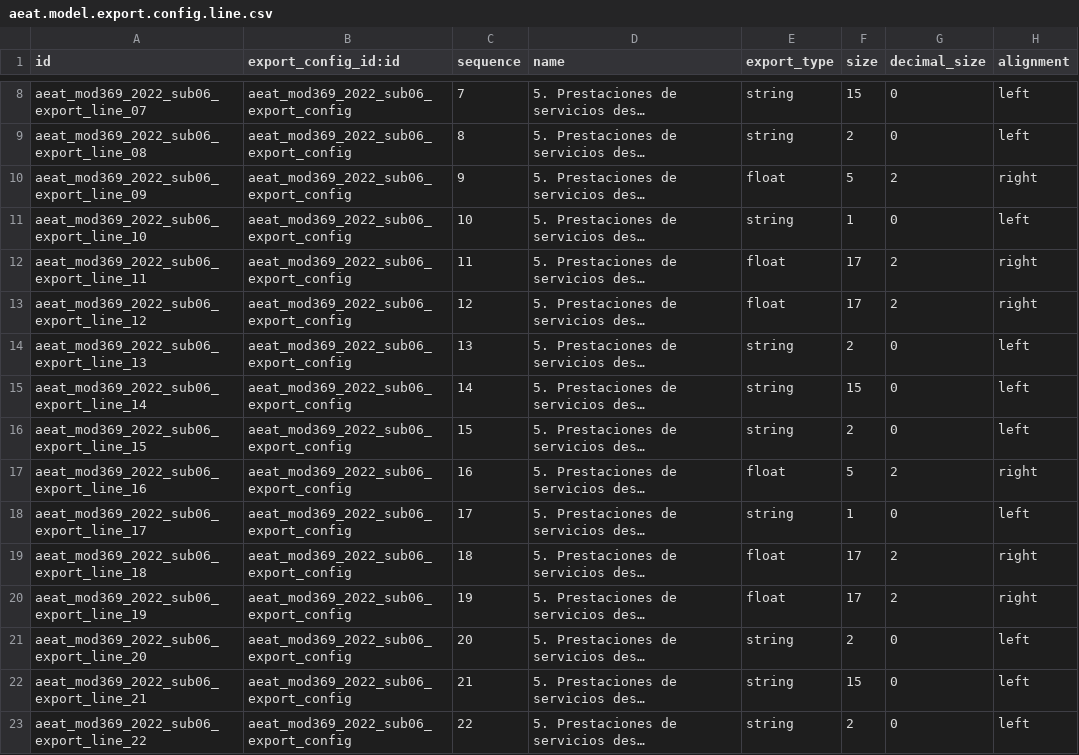
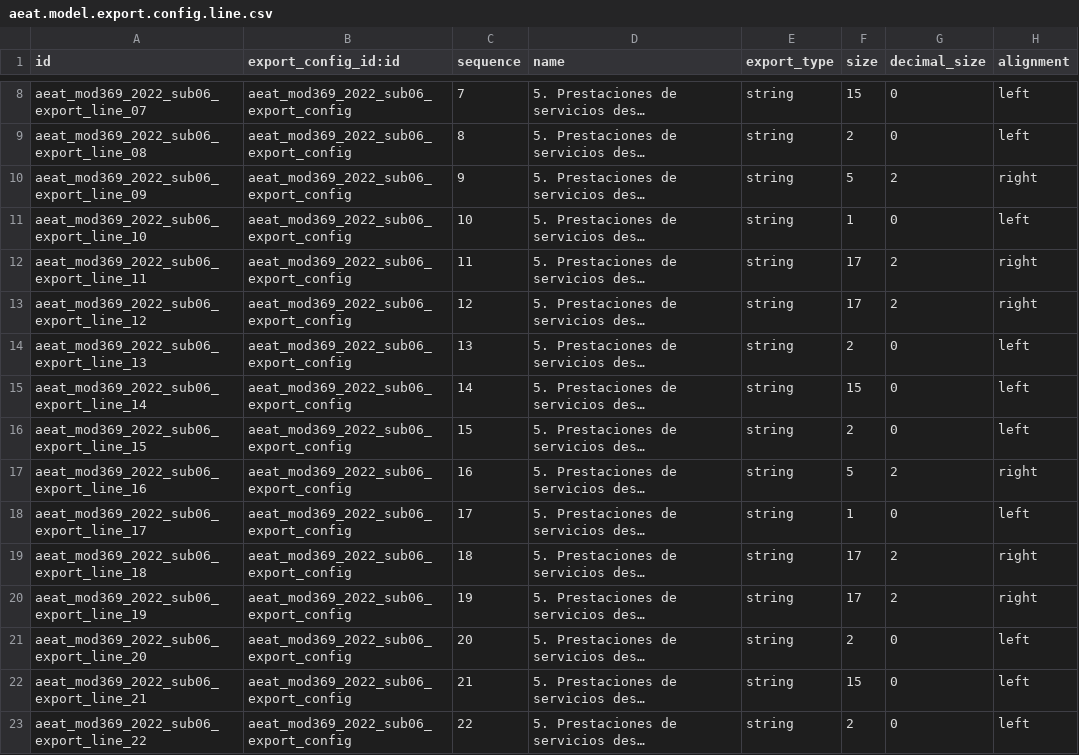
Before and after one commit to Comunitea/l10n-spain, a CSV file: l10n_es_aeat_mod369/data/2022/06/aeat.model.export.config.line.csv, drawn as a sheet; only a part is shown, gaps mark what is left out; long unchanged cells end in …; the diff covers the shown part only; the diff names each change by its address in the sheet, - before the commit and + after, or states it on an @@ line.

```diff
--- a/l10n_es_aeat_mod369/data/2022/06/aeat.model.export.config.line.csv
+++ b/l10n_es_aeat_mod369/data/2022/06/aeat.model.export.config.line.csv
-E10 (export_type): float
+E10 (export_type): string
-E12:E13 (export_type): float
+E12:E13 (export_type): string
-E17 (export_type): float
+E17 (export_type): string
-E19:E20 (export_type): float
+E19:E20 (export_type): string
```
Also changed, not shown: 78 edited cells elsewhere in this file, l10n_es_aeat_mod369/data/2022/07/aeat.model.export.config.line.csv, l10n_es_aeat_mod369/data/2022/08/aeat.model.export.config.line.csv, 4 other files.
